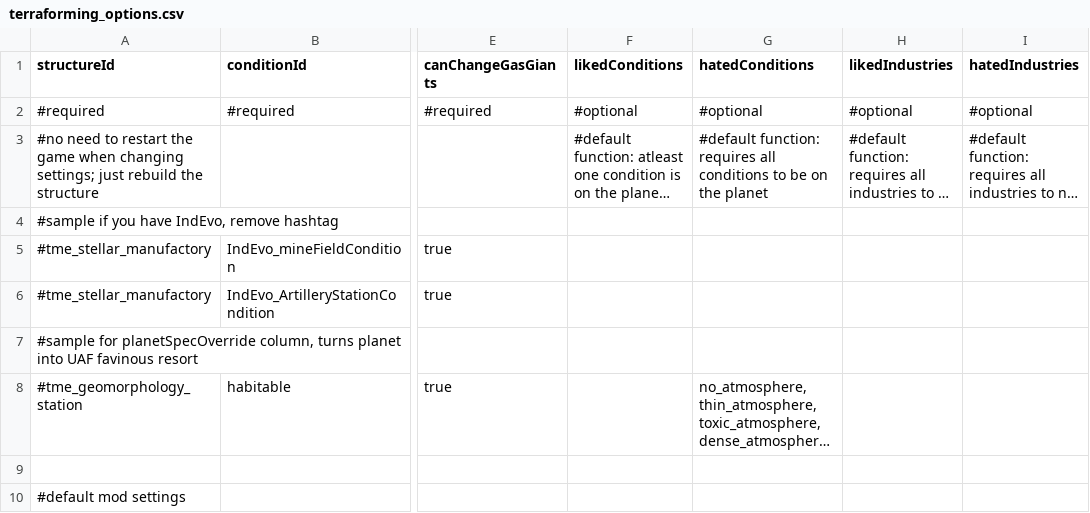
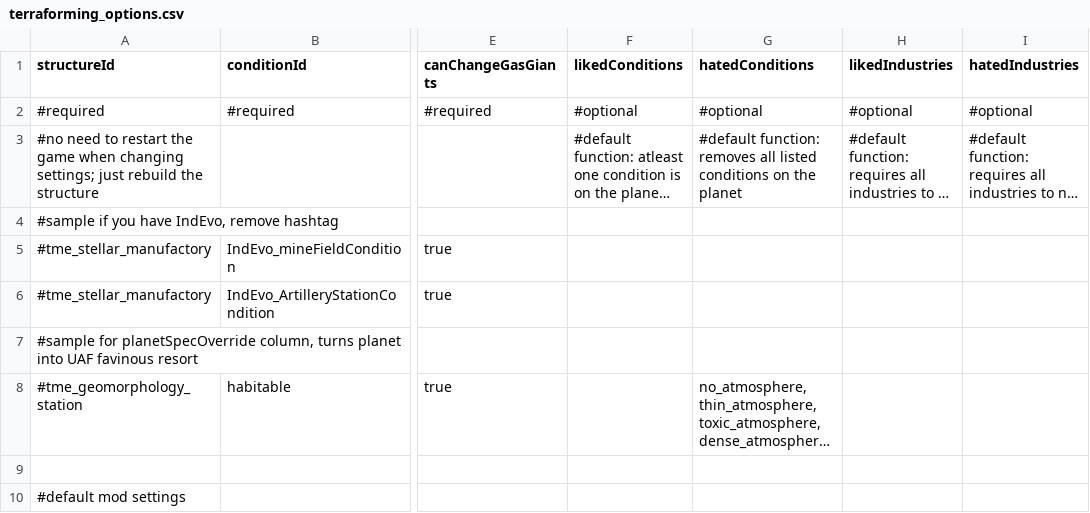
Before and after one commit to AudaxLudos/terraforming-made-easy, a CSV file: data/config/terraforming_options.csv, drawn as a sheet; only a part is shown, gaps mark what is left out; long unchanged cells end in …; the diff names each change by its address in the sheet, - before the commit and + after, or states it on an @@ line.

```diff
--- a/data/config/terraforming_options.csv
+++ b/data/config/terraforming_options.csv
-G3 (hatedConditions): #default function: requires all conditions to be on the…
+G3 (hatedConditions): #default function: removes all listed conditions on the…
```
Also changed, not shown: 4 other files.
